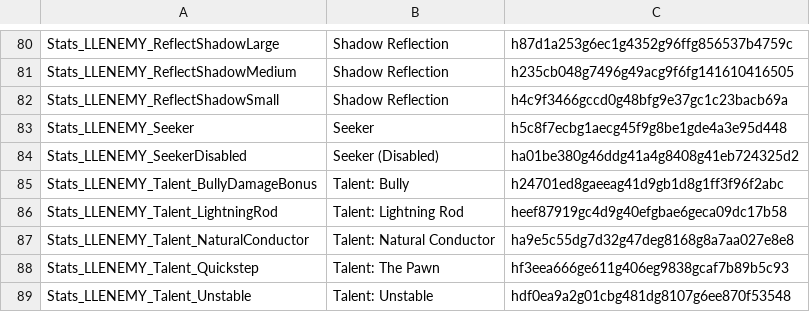
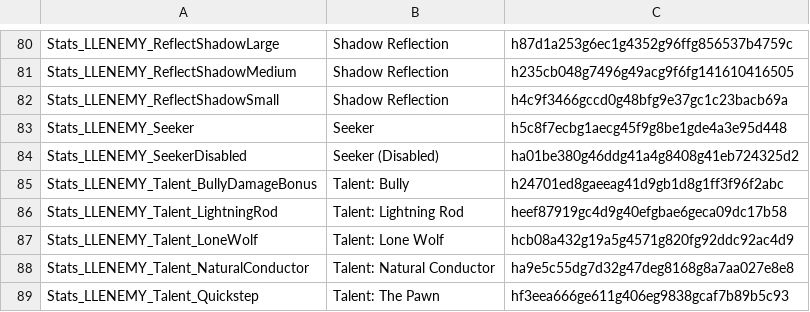
Before and after one commit to LaughingLeader-DOS2-Mods/EnemyUpgradeOverhaul, a TSV file: LocalKeys/LLENEMY_Potions.tsv, drawn as a sheet; only a part is shown, gaps mark what is left out; the shorter side is filled out with more unchanged rows.

Commit message:
Swapping Lone Wolf to scripted/status bonuses instead of using the actual talent
This is in response to the Lone Wolf talent apparently causing crashes if the enemy is transformed.

```diff
--- a/LocalKeys/LLENEMY_Potions.tsv
+++ b/LocalKeys/LLENEMY_Potions.tsv
@@ -86,2 +86,3 @@ Stats_LLENEMY_Talent_BullyDamageBonus	Talent: Bully	h24701ed8gaeeag41d9gb1d8g1ff
 Stats_LLENEMY_Talent_LightningRod	Talent: Lightning Rod	heef87919gc4d9g40efgbae6geca09dc17b58
+Stats_LLENEMY_Talent_LoneWolf	Talent: Lone Wolf	hcb08a432g19a5g4571g820fg92ddc92ac4d9
 Stats_LLENEMY_Talent_NaturalConductor	Talent: Natural Conductor	ha9e5c55dg7d32g47deg8168g8a7aa027e8e8
```
Also changed, not shown: 5 other files.
